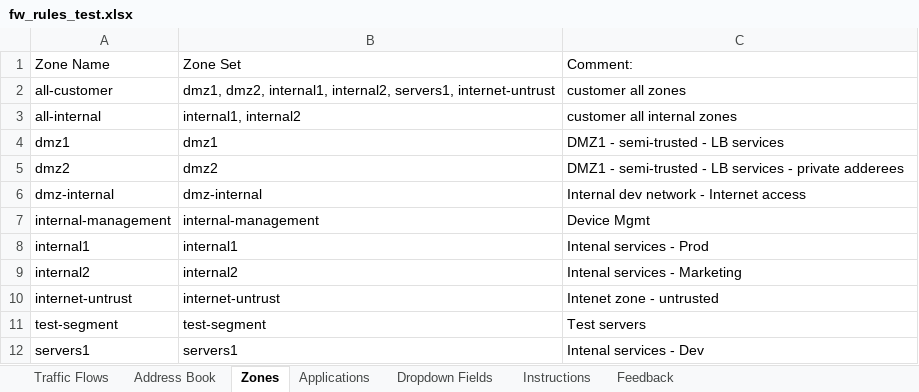
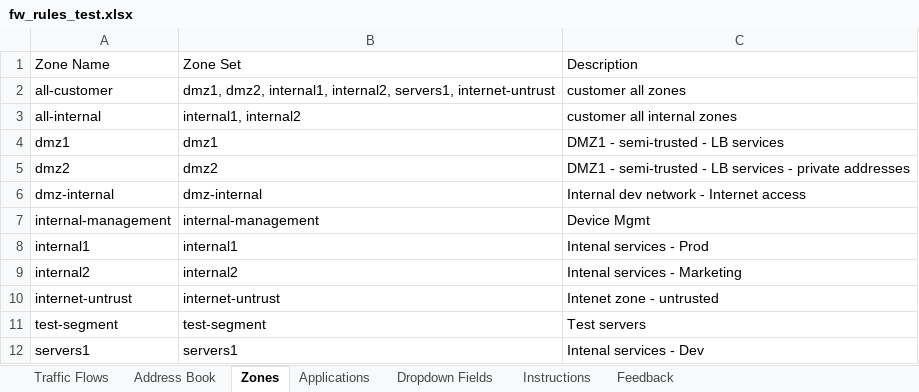
Before and after one commit to supro200/fw-rule-manager, an Excel workbook: fw_rules_test.xlsx, sheet Zones, drawn as a sheet; values as stored, in another font and other column widths than the file's, no borders; table styles not drawn; the diff names each change by its address in the sheet, - before the commit and + after, or states it on an @@ line.

```diff
--- a/fw_rules_test.xlsx (sheet Zones)
+++ b/fw_rules_test.xlsx (sheet Zones)
-C1: Comment:
+C1: Description
-C5: …- private adderees
+C5: …- private addresses
```
Also changed, not shown: sheet Address Book, sheet Traffic Flows, sheet Applications, sheet Feedback, sheet Instructions, hidden cells, 9 other files.
